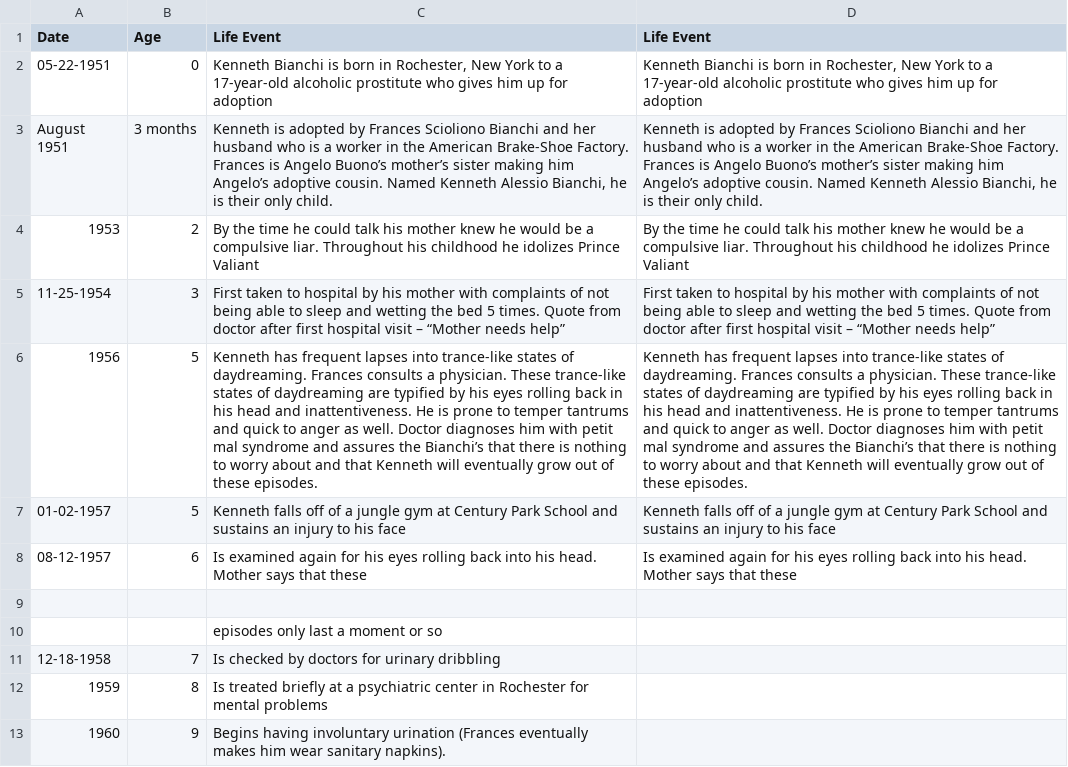
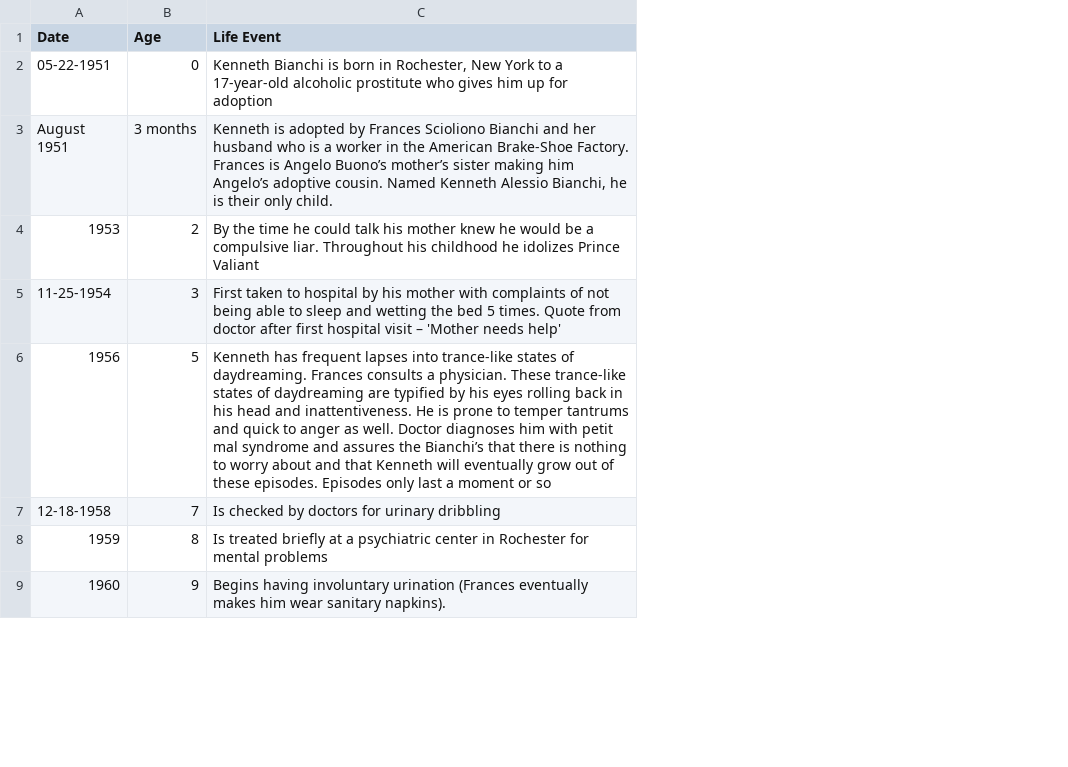
Before and after one commit to ajithksenthil/CrimeArchetypes, a CSV file: mnt/data/csv/Type1_Bianchi_Kenneth.csv, drawn as a sheet; only a part is shown; the diff covers the shown part only; the diff names each change by its address in the sheet, - before the commit and + after, or states it on an @@ line.

Commit message:
Cleaned_Type1_Bianchi_Kenneth.csv
Removed typos, fixed quotes, deleted duplicates, inserted some ages.

```diff
--- a/mnt/data/csv/Type1_Bianchi_Kenneth.csv
+++ b/mnt/data/csv/Type1_Bianchi_Kenneth.csv
-column D (Life Event), rows 2-6: Kenneth Bianchi is born in Rochester, New York to a 17-year-old alcoholic prostitute who gives him up for adoption | Kenneth is adopted by Frances Scioliono Bianchi and her husband who is a worker in the American Brake-Shoe Factory. Frances is Angelo Buono’s mother’s sister making him Angelo’s adoptive cousin. Named Kenneth Alessio Bianchi, he is their only child. | By the time he could talk his mother knew he would be a compulsive liar. Throughout his childhood he idolizes Prince Valiant | First taken to hospital by his mother with complaints of not being able to sleep and wetting the bed 5 times. Quote from doctor after first hospital visit – “Mother needs help” | Kenneth has frequent lapses into trance-like states of daydreaming. Frances consults a physician. These trance-like states of daydreaming are typified by his eyes rolling back in his head and inattentiveness. He is prone to temper tantrums and quick to anger as well. Doctor diagnoses him with petit mal syndrome and assures the Bianchi’s that there is nothing to worry about and that Kenneth will eventually grow out of these episodes.
-C5 (Life Event): …visit – “Mother needs help”
+C5 (Life Event): …visit – 'Mother needs help'
-C6 (Life Event): …these episodes.
+C6 (Life Event): …these episodes. Episodes only last a moment or so
-row 7: 01-02-1957 | 5 | Kenneth falls off of a jungle gym at Century Park School and sustains an injury to his face | Kenneth falls off of a jungle gym at Century Park School and sustains an injury to his face
-row 8: 08-12-1957 | 6 | Is examined again for his eyes rolling back into his head. Mother says that these | Is examined again for his eyes rolling back into his head. Mother says that these
-row 9: (empty)
-row 10:  |  | episodes only last a moment or so
```
Also changed, not shown: 4 removed rows and 36 edited cells elsewhere in this file.
